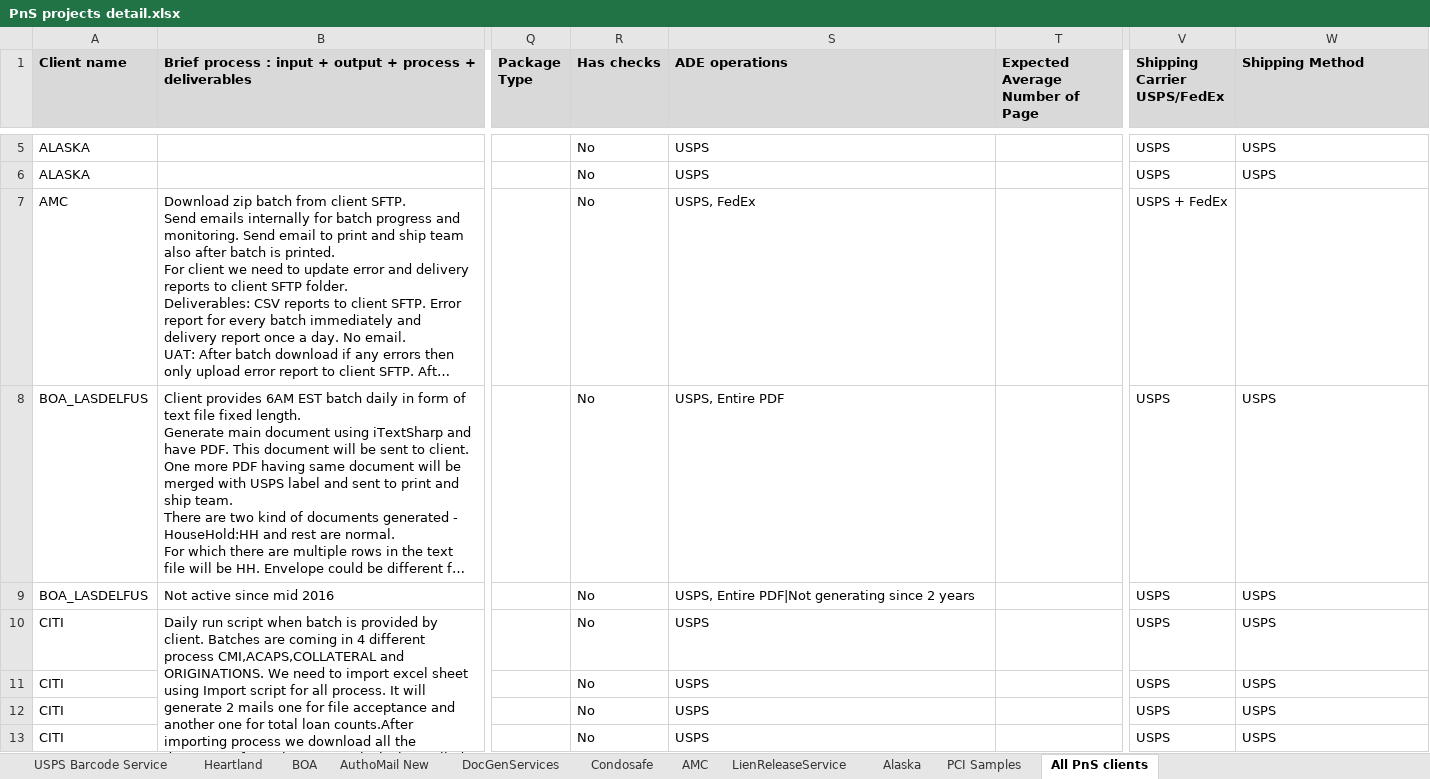
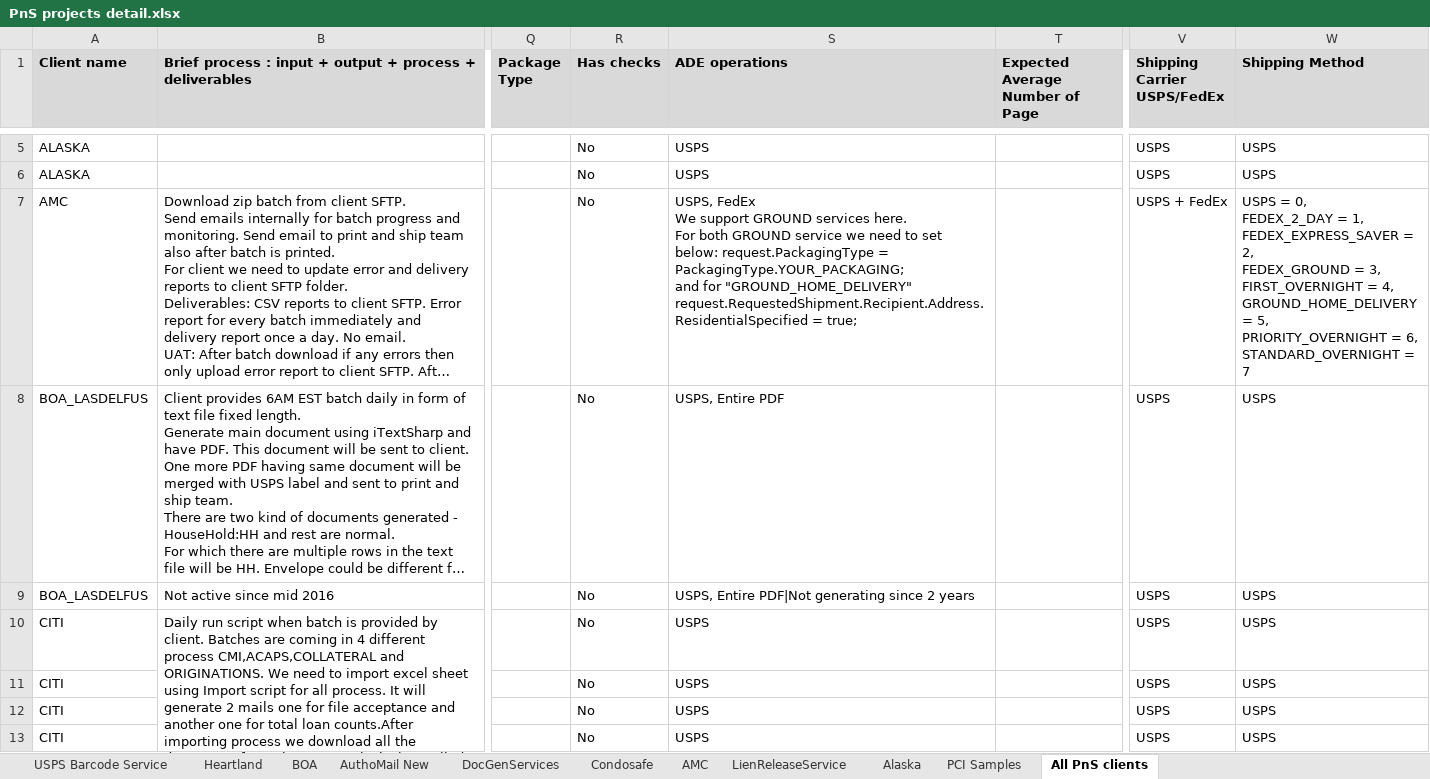
Before and after one commit to kaushikraj302000-glitch/AuthoMail-Cotality, an Excel workbook: docs/PnS projects detail.xlsx, sheet All PnS clients, drawn as a sheet; only a part is shown, gaps mark what is left out; long unchanged cells end in …; values as stored, in another font and other column widths than the file's, no borders; ↵ is a line break in a cell; the diff covers the shown part only; the diff names each change by its address in the sheet, - before the commit and + after, or states it on an @@ line.

Commit message:
Updated.

```diff
--- a/docs/PnS projects detail.xlsx (sheet All PnS clients)
+++ b/docs/PnS projects detail.xlsx (sheet All PnS clients)
-S7 (ADE operations): USPS, FedEx
+S7 (ADE operations): USPS, FedEx ↵ We support GROUND services here. ↵ For both GROUND service we need to set below: request.PackagingType = PackagingType.YOUR_PACKAGING; ↵ and for "GROUND_HOME_DELIVERY" ↵ request.RequestedShipment.Recipient.Address.ResidentialSpecified = true;
-W7 (Shipping Method): (empty)
+W7 (Shipping Method): USPS = 0, ↵ FEDEX_2_DAY = 1, ↵ FEDEX_EXPRESS_SAVER = 2, ↵ FEDEX_GROUND = 3, ↵ FIRST_OVERNIGHT = 4, ↵ GROUND_HOME_DELIVERY = 5, ↵ PRIORITY_OVERNIGHT = 6, ↵ STANDARD_OVERNIGHT = 7
```
Also changed, not shown: 1 edited cell elsewhere in this sheet.
